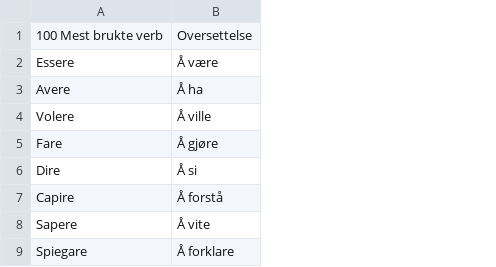
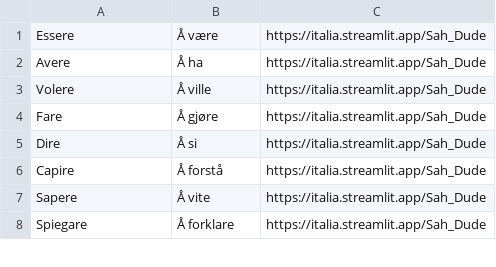
Before and after one commit to HaakonFlaaronning/EZ-Italian, a CSV file: data/verbs.csv, drawn as a sheet; only a part is shown; removed rows and columns are numbered as before the commit, all else as after; the diff names each change by its address in the sheet, - before the commit and + after, or states it on an @@ line.

```diff
--- a/data/verbs.csv
+++ b/data/verbs.csv
+column C, rows 1-8: all https://italia.streamlit.app/Sah_Dude
-row 1: 100 Mest brukte verb | Oversettelse
```
Also changed, not shown: 1 other file.
